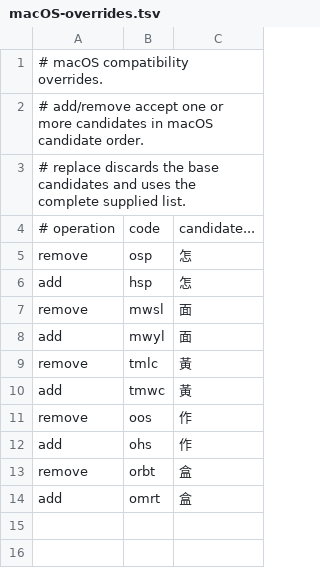
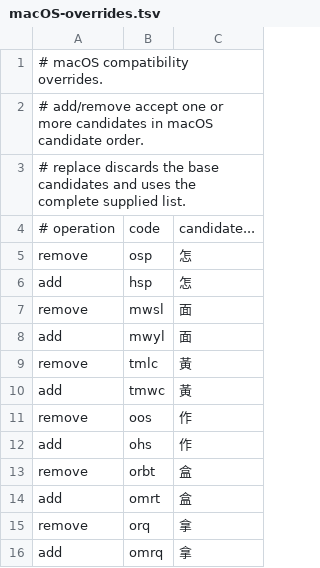
Before and after one commit to q7jxb7yxdk-star/HybridIME, a TSV file: HybridIME/CangjieData/macOS-overrides.tsv, drawn as a sheet.

```diff
--- a/HybridIME/CangjieData/macOS-overrides.tsv
+++ b/HybridIME/CangjieData/macOS-overrides.tsv
@@ -14 +14,3 @@ remove	orbt	盒
 add	omrt	盒
+remove	orq	拿
+add	omrq	拿
```
Also changed, not shown: 3 other files.
